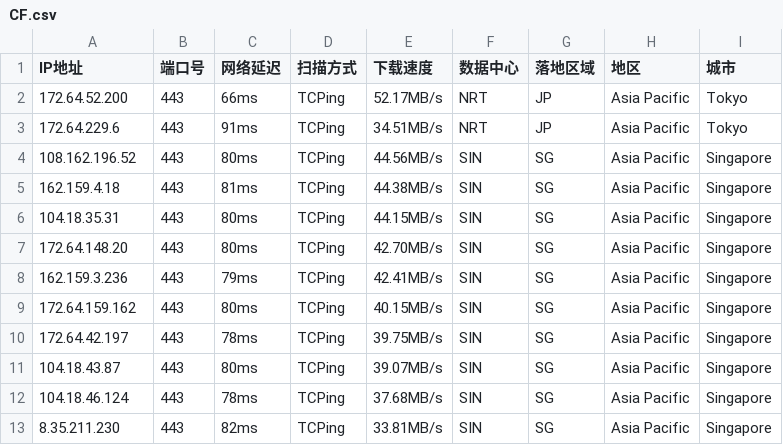
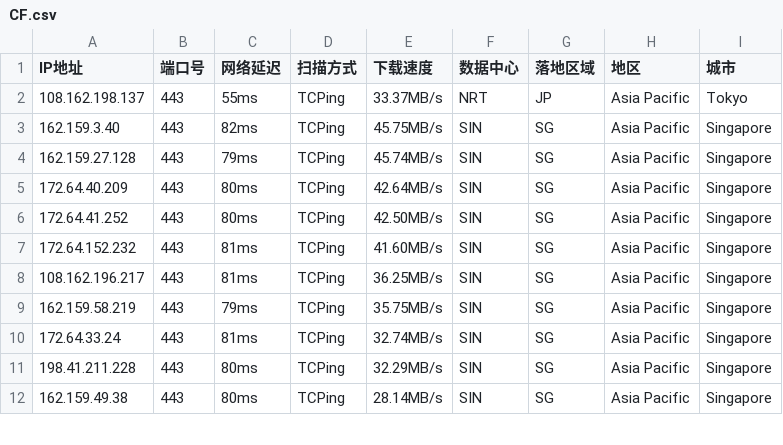
Before and after one commit to aihddelyy/Cloudflare_ips, a CSV file: CF.csv, drawn as a sheet; only a part is shown; the diff covers the shown part only.

```diff
--- a/CF.csv
+++ b/CF.csv
@@ -1,13 +1,12 @@
 IP地址,端口号,网络延迟,扫描方式,下载速度,数据中心,落地区域,地区,城市
-172.64.52.200,443,66ms,TCPing,52.17MB/s,NRT,JP,Asia Pacific,Tokyo
-172.64.229.6,443,91ms,TCPing,34.51MB/s,NRT,JP,Asia Pacific,Tokyo
-108.162.196.52,443,80ms,TCPing,44.56MB/s,SIN,SG,Asia Pacific,Singapore
-162.159.4.18,443,81ms,TCPing,44.38MB/s,SIN,SG,Asia Pacific,Singapore
-104.18.35.31,443,80ms,TCPing,44.15MB/s,SIN,SG,Asia Pacific,Singapore
-172.64.148.20,443,80ms,TCPing,42.70MB/s,SIN,SG,Asia Pacific,Singapore
-162.159.3.236,443,79ms,TCPing,42.41MB/s,SIN,SG,Asia Pacific,Singapore
-172.64.159.162,443,80ms,TCPing,40.15MB/s,SIN,SG,Asia Pacific,Singapore
-172.64.42.197,443,78ms,TCPing,39.75MB/s,SIN,SG,Asia Pacific,Singapore
-104.18.43.87,443,80ms,TCPing,39.07MB/s,SIN,SG,Asia Pacific,Singapore
-104.18.46.124,443,78ms,TCPing,37.68MB/s,SIN,SG,Asia Pacific,Singapore
-8.35.211.230,443,82ms,TCPing,33.81MB/s,SIN,SG,Asia Pacific,Singapore
+108.162.198.137,443,55ms,TCPing,33.37MB/s,NRT,JP,Asia Pacific,Tokyo
+162.159.3.40,443,82ms,TCPing,45.75MB/s,SIN,SG,Asia Pacific,Singapore
+162.159.27.128,443,79ms,TCPing,45.74MB/s,SIN,SG,Asia Pacific,Singapore
+172.64.40.209,443,80ms,TCPing,42.64MB/s,SIN,SG,Asia Pacific,Singapore
+172.64.41.252,443,80ms,TCPing,42.50MB/s,SIN,SG,Asia Pacific,Singapore
+172.64.152.232,443,81ms,TCPing,41.60MB/s,SIN,SG,Asia Pacific,Singapore
+108.162.196.217,443,81ms,TCPing,36.25MB/s,SIN,SG,Asia Pacific,Singapore
+162.159.58.219,443,79ms,TCPing,35.75MB/s,SIN,SG,Asia Pacific,Singapore
+172.64.33.24,443,81ms,TCPing,32.74MB/s,SIN,SG,Asia Pacific,Singapore
+198.41.211.228,443,80ms,TCPing,32.29MB/s,SIN,SG,Asia Pacific,Singapore
+162.159.49.38,443,80ms,TCPing,28.14MB/s,SIN,SG,Asia Pacific,Singapore
```
Also changed, not shown: 17 edited cells elsewhere in this file, HK.csv, JP.csv, 12 other files.
